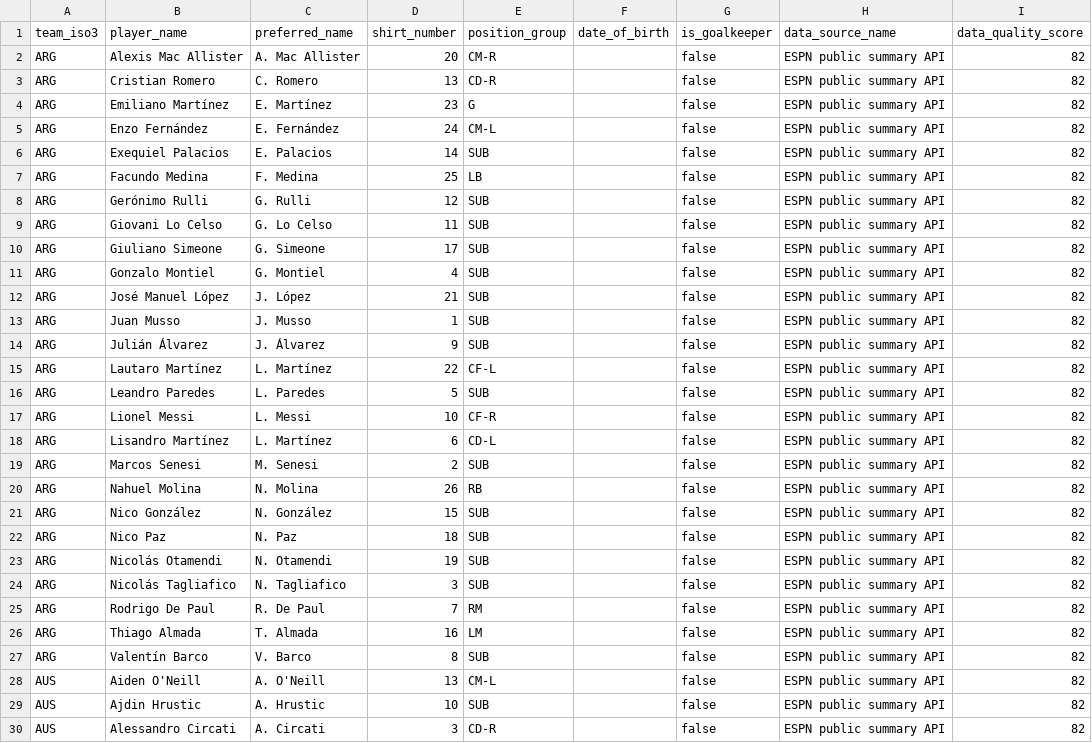
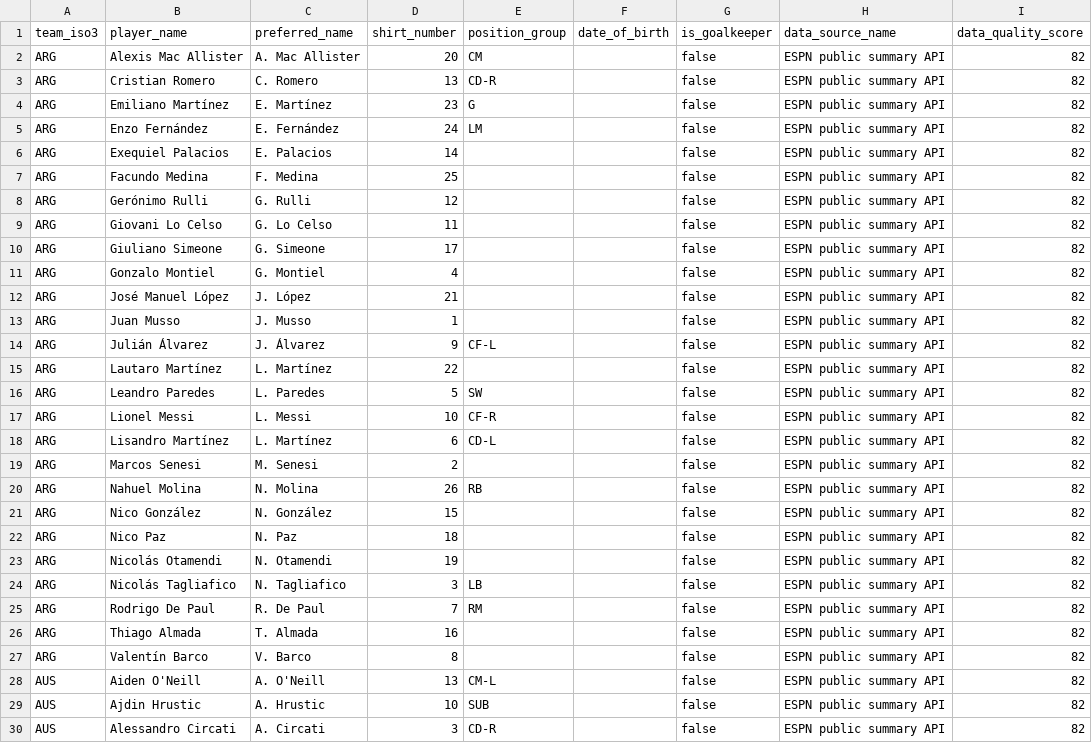
Before and after one commit to sgoersdorf-design/the-weather-cup-2026, a CSV file: data/players.csv, drawn as a sheet; only a part is shown; the diff covers the shown part only.

```diff
--- a/data/players.csv
+++ b/data/players.csv
@@ -1,28 +1,28 @@
 team_iso3,player_name,preferred_name,shirt_number,position_group,date_of_birth,is_goalkeeper,data_source_name,data_quality_score
-ARG,Alexis Mac Allister,A. Mac Allister,20,CM-R,,false,ESPN public summary API,82
+ARG,Alexis Mac Allister,A. Mac Allister,20,CM,,false,ESPN public summary API,82
 ARG,Cristian Romero,C. Romero,13,CD-R,,false,ESPN public summary API,82
 ARG,Emiliano Martínez,E. Martínez,23,G,,false,ESPN public summary API,82
-ARG,Enzo Fernández,E. Fernández,24,CM-L,,false,ESPN public summary API,82
-ARG,Exequiel Palacios,E. Palacios,14,SUB,,false,ESPN public summary API,82
-ARG,Facundo Medina,F. Medina,25,LB,,false,ESPN public summary API,82
-ARG,Gerónimo Rulli,G. Rulli,12,SUB,,false,ESPN public summary API,82
-ARG,Giovani Lo Celso,G. Lo Celso,11,SUB,,false,ESPN public summary API,82
-ARG,Giuliano Simeone,G. Simeone,17,SUB,,false,ESPN public summary API,82
-ARG,Gonzalo Montiel,G. Montiel,4,SUB,,false,ESPN public summary API,82
-ARG,José Manuel López,J. López,21,SUB,,false,ESPN public summary API,82
-ARG,Juan Musso,J. Musso,1,SUB,,false,ESPN public summary API,82
-ARG,Julián Álvarez,J. Álvarez,9,SUB,,false,ESPN public summary API,82
-ARG,Lautaro Martínez,L. Martínez,22,CF-L,,false,ESPN public summary API,82
-ARG,Leandro Paredes,L. Paredes,5,SUB,,false,ESPN public summary API,82
+ARG,Enzo Fernández,E. Fernández,24,LM,,false,ESPN public summary API,82
+ARG,Exequiel Palacios,E. Palacios,14,,,false,ESPN public summary API,82
+ARG,Facundo Medina,F. Medina,25,,,false,ESPN public summary API,82
+ARG,Gerónimo Rulli,G. Rulli,12,,,false,ESPN public summary API,82
+ARG,Giovani Lo Celso,G. Lo Celso,11,,,false,ESPN public summary API,82
+ARG,Giuliano Simeone,G. Simeone,17,,,false,ESPN public summary API,82
+ARG,Gonzalo Montiel,G. Montiel,4,,,false,ESPN public summary API,82
+ARG,José Manuel López,J. López,21,,,false,ESPN public summary API,82
+ARG,Juan Musso,J. Musso,1,,,false,ESPN public summary API,82
+ARG,Julián Álvarez,J. Álvarez,9,CF-L,,false,ESPN public summary API,82
+ARG,Lautaro Martínez,L. Martínez,22,,,false,ESPN public summary API,82
+ARG,Leandro Paredes,L. Paredes,5,SW,,false,ESPN public summary API,82
 ARG,Lionel Messi,L. Messi,10,CF-R,,false,ESPN public summary API,82
 ARG,Lisandro Martínez,L. Martínez,6,CD-L,,false,ESPN public summary API,82
-ARG,Marcos Senesi,M. Senesi,2,SUB,,false,ESPN public summary API,82
+ARG,Marcos Senesi,M. Senesi,2,,,false,ESPN public summary API,82
 ARG,Nahuel Molina,N. Molina,26,RB,,false,ESPN public summary API,82
-ARG,Nico González,N. González,15,SUB,,false,ESPN public summary API,82
-ARG,Nico Paz,N. Paz,18,SUB,,false,ESPN public summary API,82
-ARG,Nicolás Otamendi,N. Otamendi,19,SUB,,false,ESPN public summary API,82
-ARG,Nicolás Tagliafico,N. Tagliafico,3,SUB,,false,ESPN public summary API,82
+ARG,Nico González,N. González,15,,,false,ESPN public summary API,82
+ARG,Nico Paz,N. Paz,18,,,false,ESPN public summary API,82
+ARG,Nicolás Otamendi,N. Otamendi,19,,,false,ESPN public summary API,82
+ARG,Nicolás Tagliafico,N. Tagliafico,3,LB,,false,ESPN public summary API,82
 ARG,Rodrigo De Paul,R. De Paul,7,RM,,false,ESPN public summary API,82
-ARG,Thiago Almada,T. Almada,16,LM,,false,ESPN public summary API,82
-ARG,Valentín Barco,V. Barco,8,SUB,,false,ESPN public summary API,82
+ARG,Thiago Almada,T. Almada,16,,,false,ESPN public summary API,82
+ARG,Valentín Barco,V. Barco,8,,,false,ESPN public summary API,82
 AUS,Aiden O'Neill,A. O'Neill,13,CM-L,,false,ESPN public summary API,82
```
Also changed, not shown: 5 edited cells elsewhere in this file, data/full_schedule_openfootball.csv, data/live_weather_forecast_full.csv, 7 other files.
